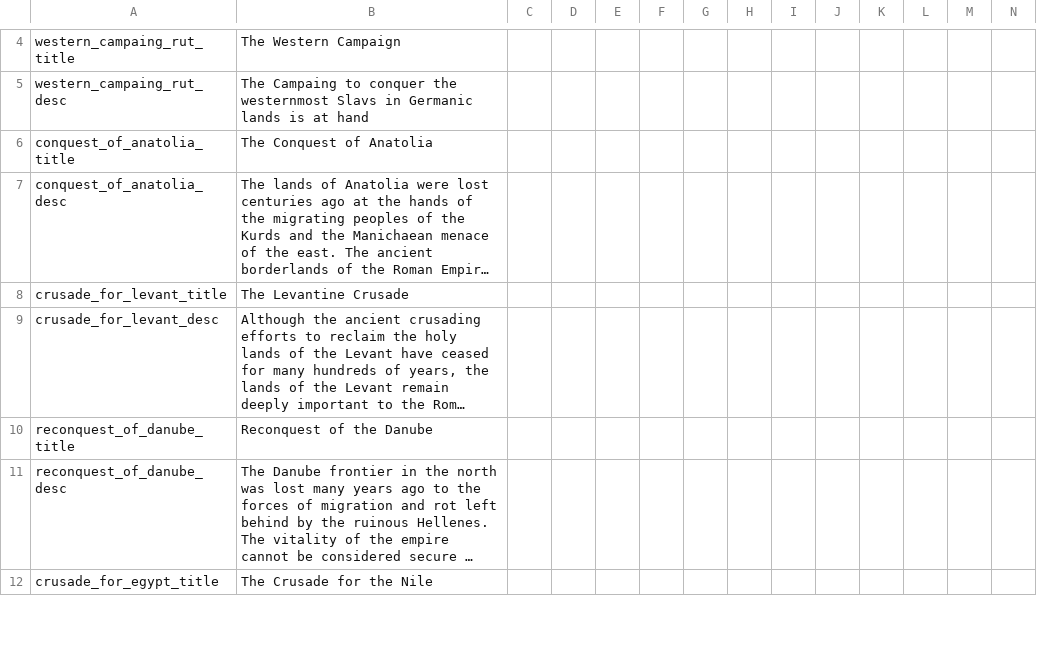
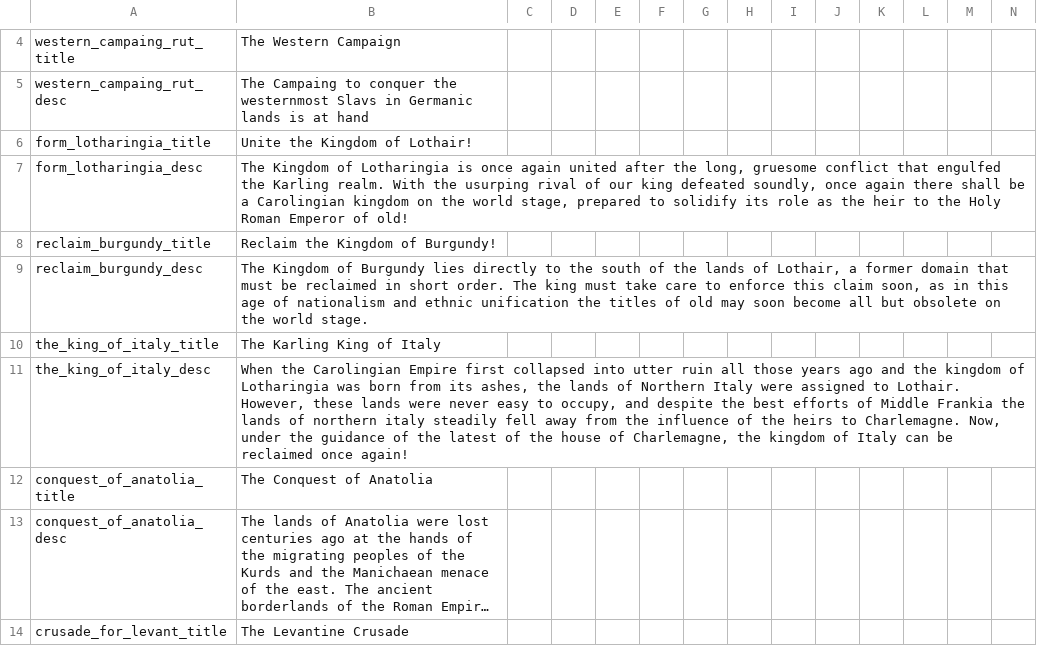
Before and after one commit to Destaro/TNS, a CSV file: struggle/localisation/00_HPM_decisions.csv, drawn as a sheet; only a part is shown, gaps mark what is left out; the shorter side is filled out with more unchanged rows; long unchanged cells end in …; rows hold the shown columns only; the diff names each change by its address in the sheet, - before the commit and + after, or states it on an @@ line.

```diff
--- a/struggle/localisation/00_HPM_decisions.csv
+++ b/struggle/localisation/00_HPM_decisions.csv
+row 6: form_lotharingia_title | Unite the Kingdom of Lothair!
+row 7: form_lotharingia_desc | The Kingdom of Lotharingia is once again united after the long, gruesome conflict that engulfed the Karling realm. With the usurping rival of our king defeated soundly, once again there shall be a Carolingian kingdom on the world stage, prepared to solidify its role as the heir to the Holy Roman Emperor of old!
+row 8: reclaim_burgundy_title | Reclaim the Kingdom of Burgundy!
+row 9: reclaim_burgundy_desc | The Kingdom of Burgundy lies directly to the south of the lands of Lothair, a former domain that must be reclaimed in short order. The king must take care to enforce this claim soon, as in this age of nationalism and ethnic unification the titles of old may soon become all but obsolete on the world stage.
+row 10: the_king_of_italy_title | The Karling King of Italy
+row 11: the_king_of_italy_desc | When the Carolingian Empire first collapsed into utter ruin all those years ago and the kingdom of Lotharingia was born from its ashes, the lands of Northern Italy were assigned to Lothair. However, these lands were never easy to occupy, and despite the best efforts of Middle Frankia the lands of northern italy steadily fell away from the influence of the heirs to Charlemagne. Now, under the guidance of the latest of the house of Charlemagne, the kingdom of Italy can be reclaimed once again!
```
Also changed, not shown: struggle/localisation/00_HPM_countries.csv, struggle/localisation/TNS_countries.csv, 9 other files.
